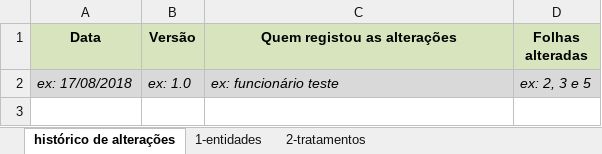
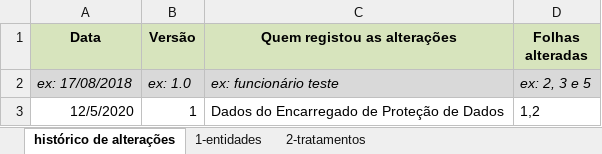
Before and after one commit to SergioCarreirinha/LAPR5, an Excel workbook: template RGPD registos.xlsx, sheet histórico de alterações, drawn as a sheet; values as stored, in another font and other column widths than the file's, no borders; the diff names each change by its address in the sheet, - before the commit and + after, or states it on an @@ line.

```diff
--- a/template RGPD registos.xlsx (sheet histórico de alterações)
+++ b/template RGPD registos.xlsx (sheet histórico de alterações)
+row 3: 12/5/2020 | 1 | Dados do Encarregado de Proteção de Dados | 1,2
```
Also changed, not shown: sheet 2-tratamentos, sheet 1-entidades.
